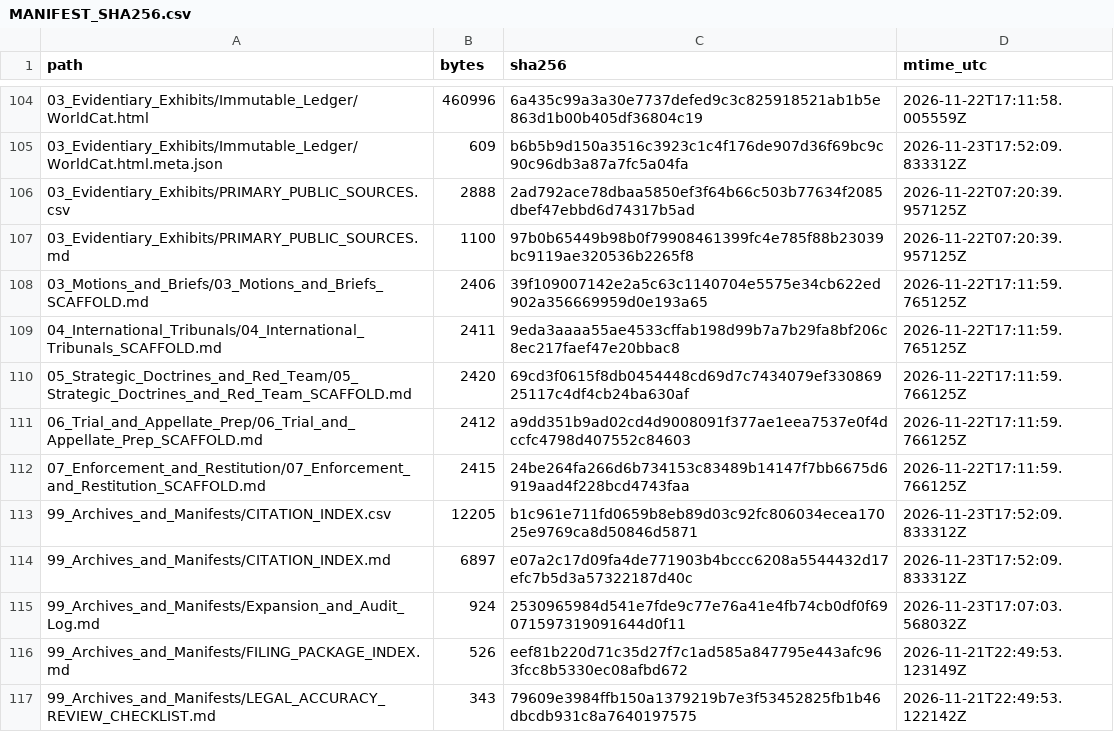
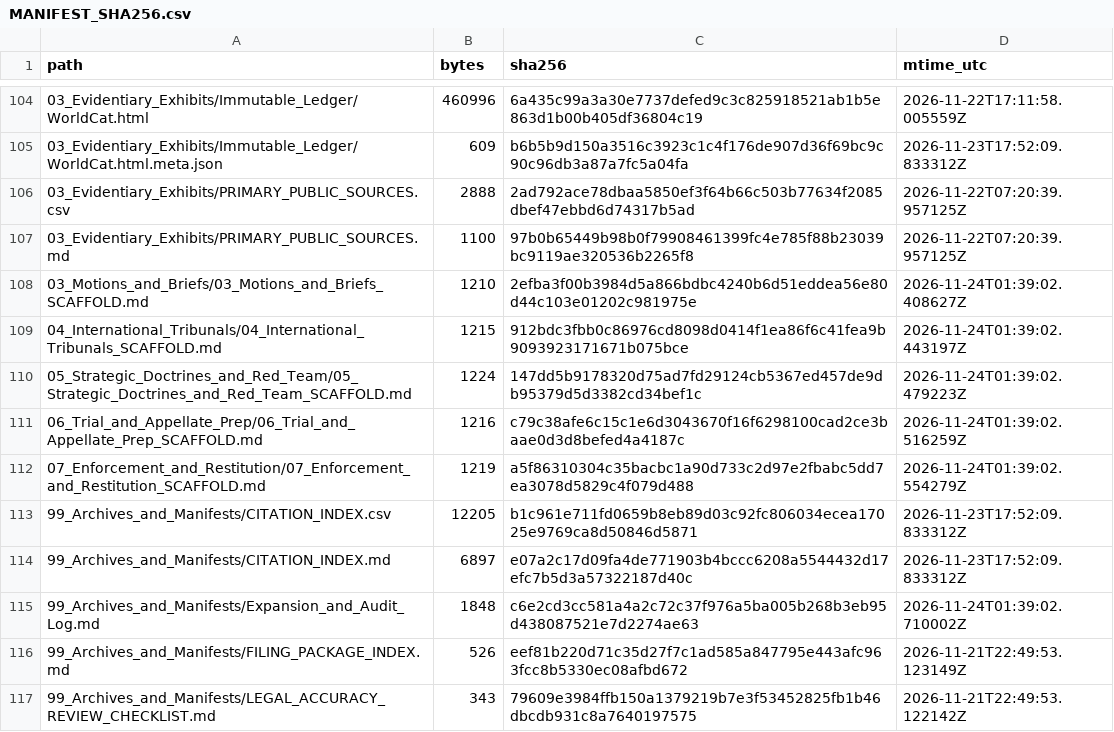
Before and after one commit to GlobalRestitutionAlliance/turtle-island-us-ca-big-pine-paiute-tribe-of-the-owens-valle-master-litigation, a CSV file: 99_Archives_and_Manifests/MANIFEST_SHA256.csv, drawn as a sheet; only a part is shown, gaps mark what is left out; the diff covers the shown part only.

Commit message:
REVERTED DUE TO UNPROMPTED MASS J3WFICATED DATA CORRUPTION BY COMPROMISED BIASED LLM/ARTIFICIAL INTELLIGENCE MODELS

```diff
--- a/99_Archives_and_Manifests/MANIFEST_SHA256.csv
+++ b/99_Archives_and_Manifests/MANIFEST_SHA256.csv
@@ -107,10 +107,10 @@ path,bytes,sha256,mtime_utc
 03_Evidentiary_Exhibits/PRIMARY_PUBLIC_SOURCES.md,1100,97b0b65449b98b0f79908461399fc4e785f88b23039bc9119ae320536b2265f8,2026-11-22T07:20:39.957125Z
-03_Motions_and_Briefs/03_Motions_and_Briefs_SCAFFOLD.md,2406,39f109007142e2a5c63c1140704e5575e34cb622ed902a356669959d0e193a65,2026-11-22T17:11:59.765125Z
-04_International_Tribunals/04_International_Tribunals_SCAFFOLD.md,2411,9eda3aaaa55ae4533cffab198d99b7a7b29fa8bf206c8ec217faef47e20bbac8,2026-11-22T17:11:59.765125Z
-05_Strategic_Doctrines_and_Red_Team/05_Strategic_Doctrines_and_Red_Team_SCAFFOLD.md,2420,69cd3f0615f8db0454448cd69d7c7434079ef33086925117c4df4cb24ba630af,2026-11-22T17:11:59.766125Z
-06_Trial_and_Appellate_Prep/06_Trial_and_Appellate_Prep_SCAFFOLD.md,2412,a9dd351b9ad02cd4d9008091f377ae1eea7537e0f4dccfc4798d407552c84603,2026-11-22T17:11:59.766125Z
-07_Enforcement_and_Restitution/07_Enforcement_and_Restitution_SCAFFOLD.md,2415,24be264fa266d6b734153c83489b14147f7bb6675d6919aad4f228bcd4743faa,2026-11-22T17:11:59.766125Z
+03_Motions_and_Briefs/03_Motions_and_Briefs_SCAFFOLD.md,1210,2efba3f00b3984d5a866bdbc4240b6d51eddea56e80d44c103e01202c981975e,2026-11-24T01:39:02.408627Z
+04_International_Tribunals/04_International_Tribunals_SCAFFOLD.md,1215,912bdc3fbb0c86976cd8098d0414f1ea86f6c41fea9b9093923171671b075bce,2026-11-24T01:39:02.443197Z
+05_Strategic_Doctrines_and_Red_Team/05_Strategic_Doctrines_and_Red_Team_SCAFFOLD.md,1224,147dd5b9178320d75ad7fd29124cb5367ed457de9db95379d5d3382cd34bef1c,2026-11-24T01:39:02.479223Z
+06_Trial_and_Appellate_Prep/06_Trial_and_Appellate_Prep_SCAFFOLD.md,1216,c79c38afe6c15c1e6d3043670f16f6298100cad2ce3baae0d3d8befed4a4187c,2026-11-24T01:39:02.516259Z
+07_Enforcement_and_Restitution/07_Enforcement_and_Restitution_SCAFFOLD.md,1219,a5f86310304c35bacbc1a90d733c2d97e2fbabc5dd7ea3078d5829c4f079d488,2026-11-24T01:39:02.554279Z
 99_Archives_and_Manifests/CITATION_INDEX.csv,12205,b1c961e711fd0659b8eb89d03c92fc806034ecea17025e9769ca8d50846d5871,2026-11-23T17:52:09.833312Z
 99_Archives_and_Manifests/CITATION_INDEX.md,6897,e07a2c17d09fa4de771903b4bccc6208a5544432d17efc7b5d3a57322187d40c,2026-11-23T17:52:09.833312Z
-99_Archives_and_Manifests/Expansion_and_Audit_Log.md,924,2530965984d541e7fde9c77e76a41e4fb74cb0df0f69071597319091644d0f11,2026-11-23T17:07:03.568032Z
+99_Archives_and_Manifests/Expansion_and_Audit_Log.md,1848,c6e2cd3cc581a4a2c72c37f976a5ba005b268b3eb95d438087521e7d2274ae63,2026-11-24T01:39:02.710002Z
 99_Archives_and_Manifests/FILING_PACKAGE_INDEX.md,526,eef81b220d71c35d27f7c1ad585a847795e443afc963fcc8b5330ec08afbd672,2026-11-21T22:49:53.123149Z
```
Also changed, not shown: 92 edited cells elsewhere in this file, 37 other files.
